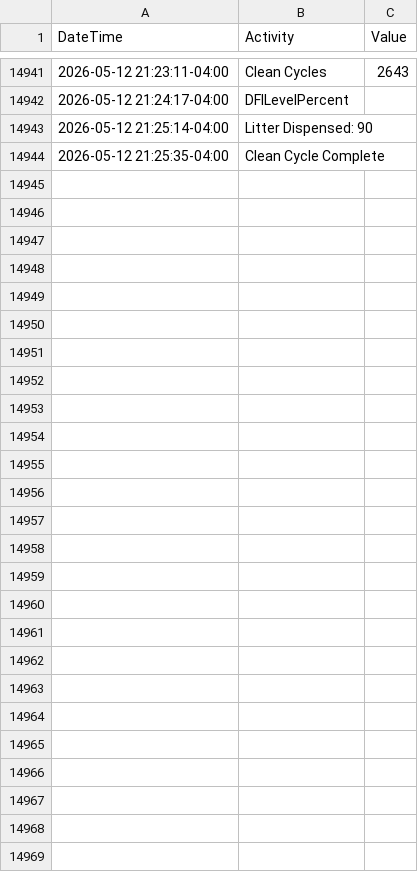
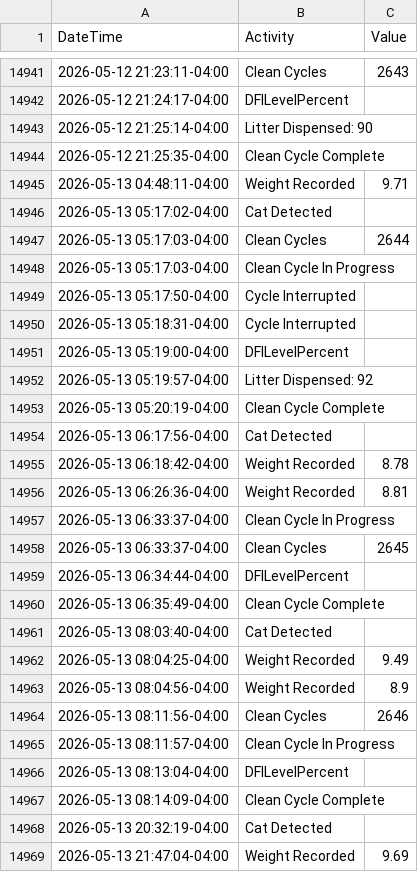
Before and after one commit to jiax264/litter-robot-home-automation, a CSV file: master_lr4_practice.csv, drawn as a sheet; only a part is shown, gaps mark what is left out.

```diff
--- a/master_lr4_practice.csv
+++ b/master_lr4_practice.csv
@@ -14944 +14944,26 @@ DateTime,Activity,Value
 2026-05-12 21:25:35-04:00,Clean Cycle Complete,
+2026-05-13 04:48:11-04:00,Weight Recorded,9.71
+2026-05-13 05:17:02-04:00,Cat Detected,
+2026-05-13 05:17:03-04:00,Clean Cycles,2644
+2026-05-13 05:17:03-04:00,Clean Cycle In Progress,
+2026-05-13 05:17:50-04:00,Cycle Interrupted,
+2026-05-13 05:18:31-04:00,Cycle Interrupted,
+2026-05-13 05:19:00-04:00,DFILevelPercent,
+2026-05-13 05:19:57-04:00,Litter Dispensed: 92,
+2026-05-13 05:20:19-04:00,Clean Cycle Complete,
+2026-05-13 06:17:56-04:00,Cat Detected,
+2026-05-13 06:18:42-04:00,Weight Recorded,8.78
+2026-05-13 06:26:36-04:00,Weight Recorded,8.81
+2026-05-13 06:33:37-04:00,Clean Cycle In Progress,
+2026-05-13 06:33:37-04:00,Clean Cycles,2645
+2026-05-13 06:34:44-04:00,DFILevelPercent,
+2026-05-13 06:35:49-04:00,Clean Cycle Complete,
+2026-05-13 08:03:40-04:00,Cat Detected,
+2026-05-13 08:04:25-04:00,Weight Recorded,9.49
+2026-05-13 08:04:56-04:00,Weight Recorded,8.9
+2026-05-13 08:11:56-04:00,Clean Cycles,2646
+2026-05-13 08:11:57-04:00,Clean Cycle In Progress,
+2026-05-13 08:13:04-04:00,DFILevelPercent,
+2026-05-13 08:14:09-04:00,Clean Cycle Complete,
+2026-05-13 20:32:19-04:00,Cat Detected,
+2026-05-13 21:47:04-04:00,Weight Recorded,9.69
```
